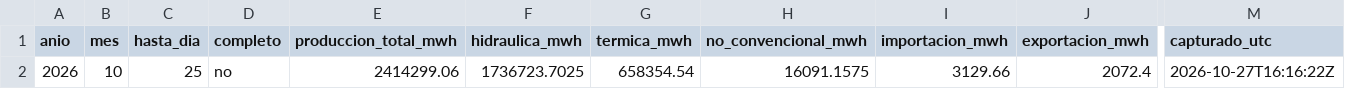
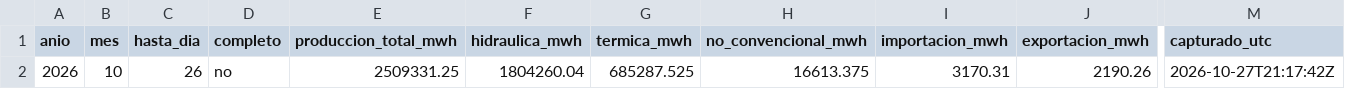
Before and after one commit to jp1309/cenace-operacion, a CSV file: data/mensual_operativo.csv, drawn as a sheet; only a part is shown, gaps mark what is left out; the diff names each change by its address in the sheet, - before the commit and + after, or states it on an @@ line.

```diff
--- a/data/mensual_operativo.csv
+++ b/data/mensual_operativo.csv
-C2 (hasta_dia): 25
+C2 (hasta_dia): 26
-E2 (produccion_total_mwh): 2414299.06
+E2 (produccion_total_mwh): 2509331.25
-F2 (hidraulica_mwh): 1736723.7025
+F2 (hidraulica_mwh): 1804260.04
-G2 (termica_mwh): 658354.54
+G2 (termica_mwh): 685287.525
-H2 (no_convencional_mwh): 16091.1575
+H2 (no_convencional_mwh): 16613.375
-I2 (importacion_mwh): 3129.66
+I2 (importacion_mwh): 3170.31
-J2 (exportacion_mwh): 2072.4
+J2 (exportacion_mwh): 2190.26
-M2 (capturado_utc): 2026-10-27T16:16:22Z
+M2 (capturado_utc): 2026-10-27T21:17:42Z
```
Also changed, not shown: data/diario_curva.csv, data/diario_detalle.csv, 3 other files.
